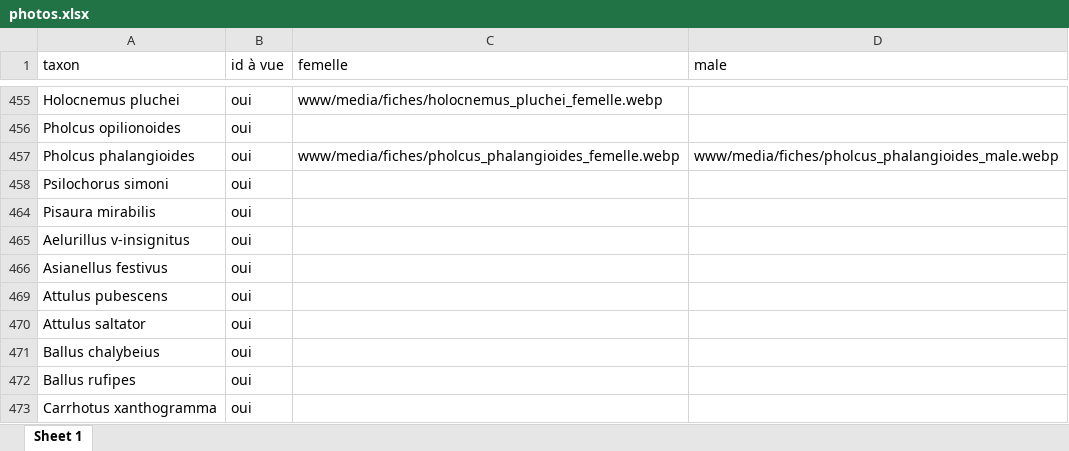
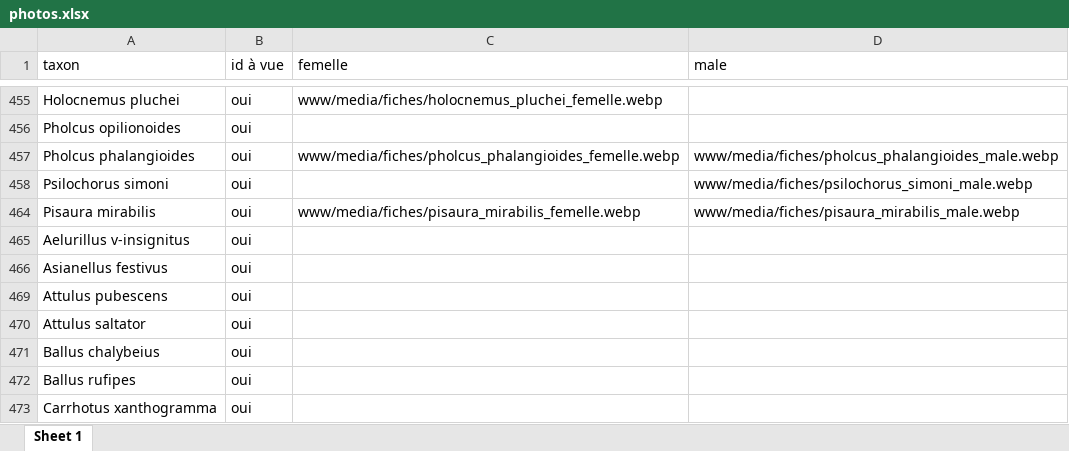
Before and after one commit to CedricMondy/araignees_idf, an Excel workbook: photos.xlsx, sheet Sheet 1, drawn as a sheet; only a part is shown, gaps mark what is left out; values as stored, in another font and other column widths than the file's, no borders; table styles not drawn; the diff names each change by its address in the sheet, - before the commit and + after, or states it on an @@ line.

```diff
--- a/photos.xlsx (sheet Sheet 1)
+++ b/photos.xlsx (sheet Sheet 1)
-D458 (male): (empty)
+D458 (male): www/media/fiches/psilochorus_simoni_male.webp
-C464 (femelle): (empty)
+C464 (femelle): www/media/fiches/pisaura_mirabilis_femelle.webp
-D464 (male): (empty)
+D464 (male): www/media/fiches/pisaura_mirabilis_male.webp
```
Also changed, not shown: 3 other files.
